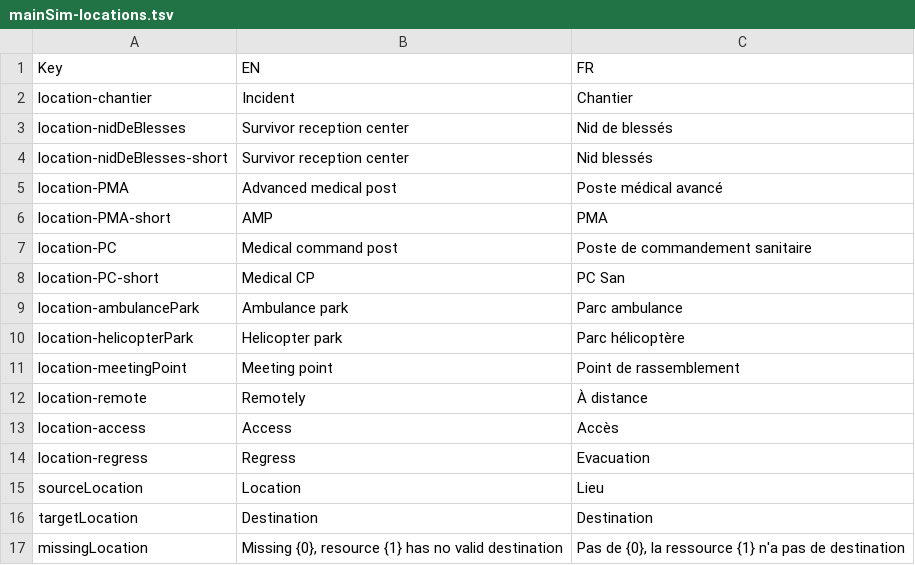
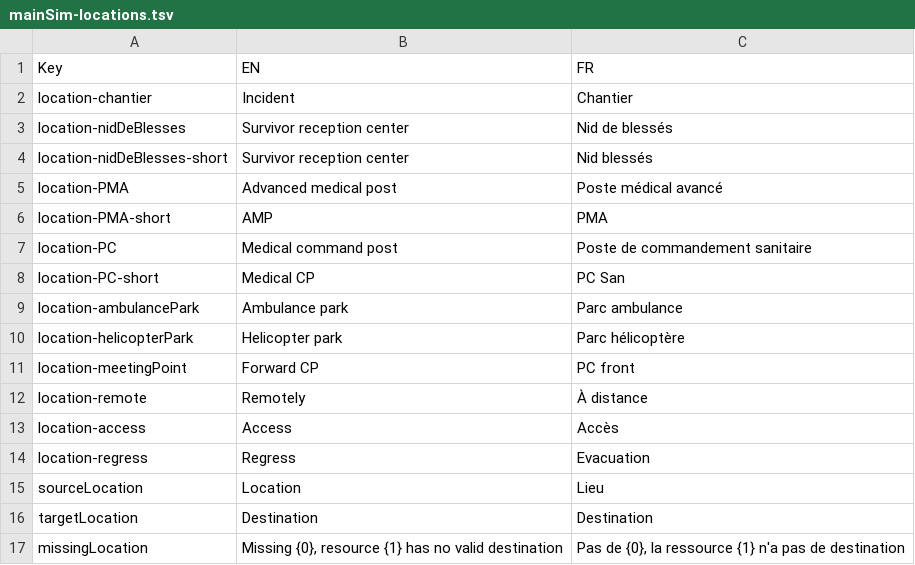
Before and after one commit to Heigvd/mimms, a TSV file: gameModel/files/translations/mainSim-locations.tsv, drawn as a sheet.

```diff
--- a/gameModel/files/translations/mainSim-locations.tsv
+++ b/gameModel/files/translations/mainSim-locations.tsv
@@ -10,3 +10,3 @@ location-ambulancePark	Ambulance park	Parc ambulance
 location-helicopterPark	Helicopter park	Parc hélicoptère
-location-meetingPoint	Meeting point	Point de rassemblement
+location-meetingPoint	Forward CP	PC front
 location-remote	Remotely	À distance
```
Also changed, not shown: gameModel/files/translations/mainSim-actions-tasks.tsv, 1 other file.
